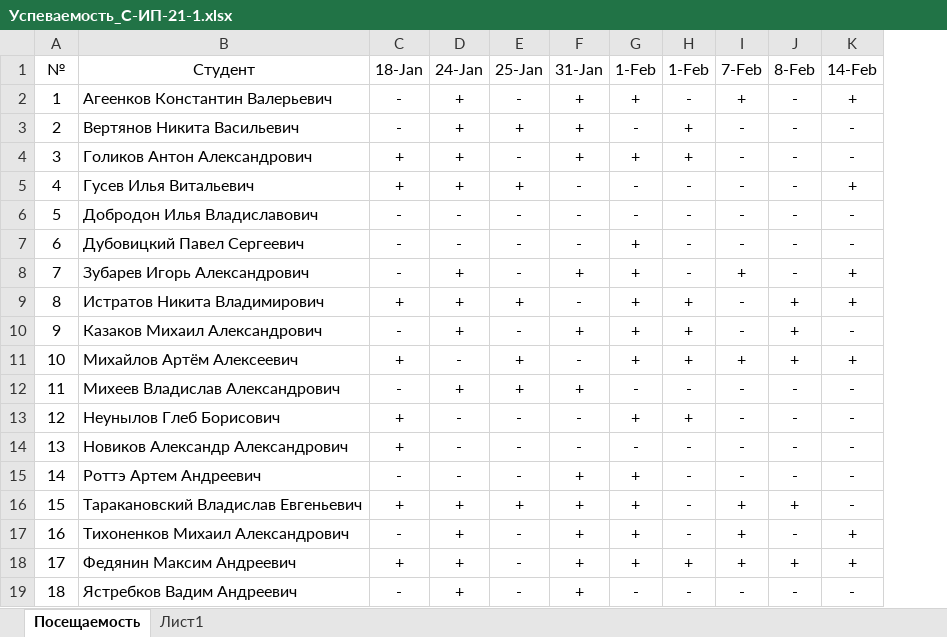
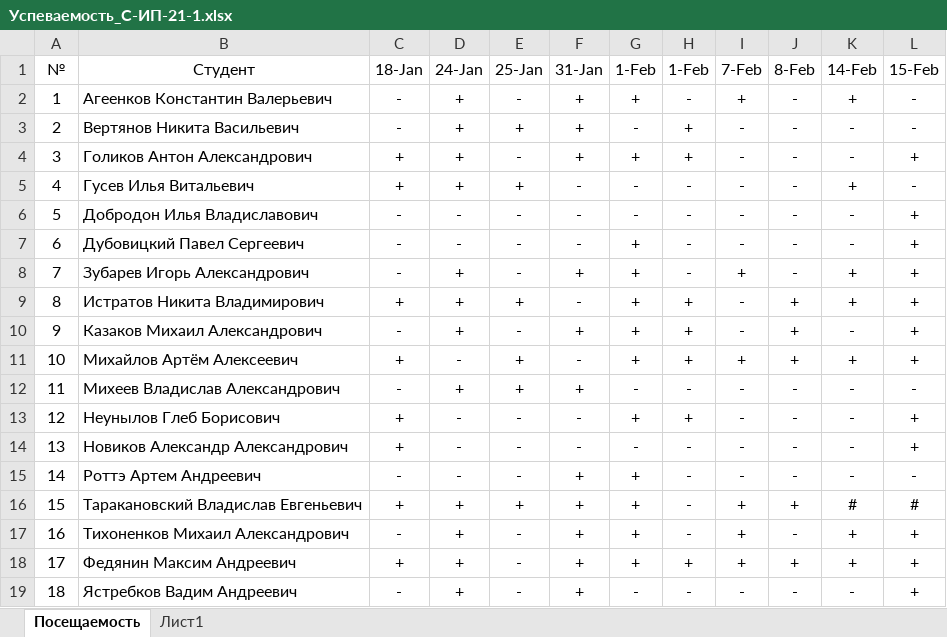
Before and after one commit to TheBandik/information-systems-testing, an Excel workbook: Успеваемость_С-ИП-21-1.xlsx, sheet Посещаемость, drawn as a sheet; values as stored, in another font and other column widths than the file's, no borders; conditional formats not drawn; the diff names each change by its address in the sheet, - before the commit and + after, or states it on an @@ line.

```diff
--- a/Успеваемость_С-ИП-21-1.xlsx (sheet Посещаемость)
+++ b/Успеваемость_С-ИП-21-1.xlsx (sheet Посещаемость)
+column L (15-Feb), rows 2-19: - | - | + | - | + | + | + | + | + | + | - | + | + | - | # | + | + | +
-K16 (14-Feb): -
+K16 (14-Feb): #
```
Also changed, not shown: sheet Лист1, Успеваемость_С-ИП-21-2.xlsx.
